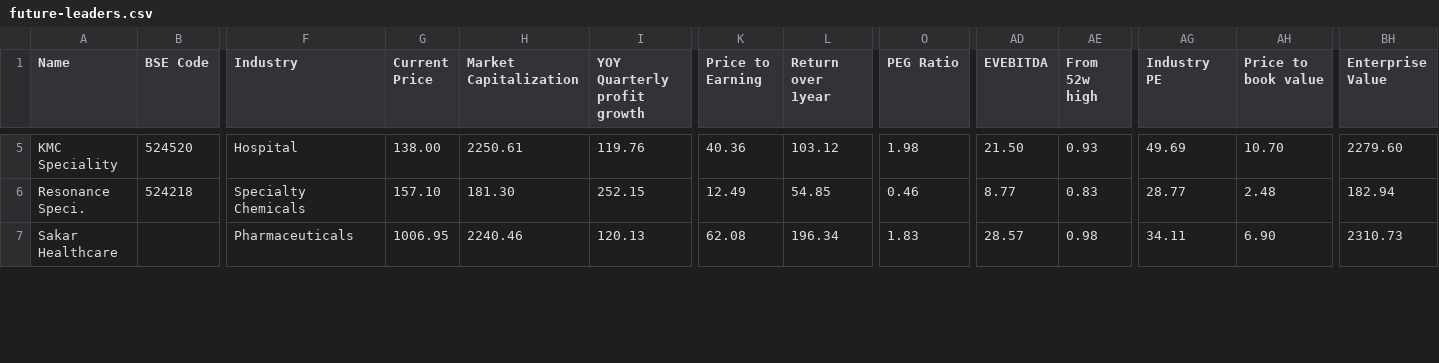
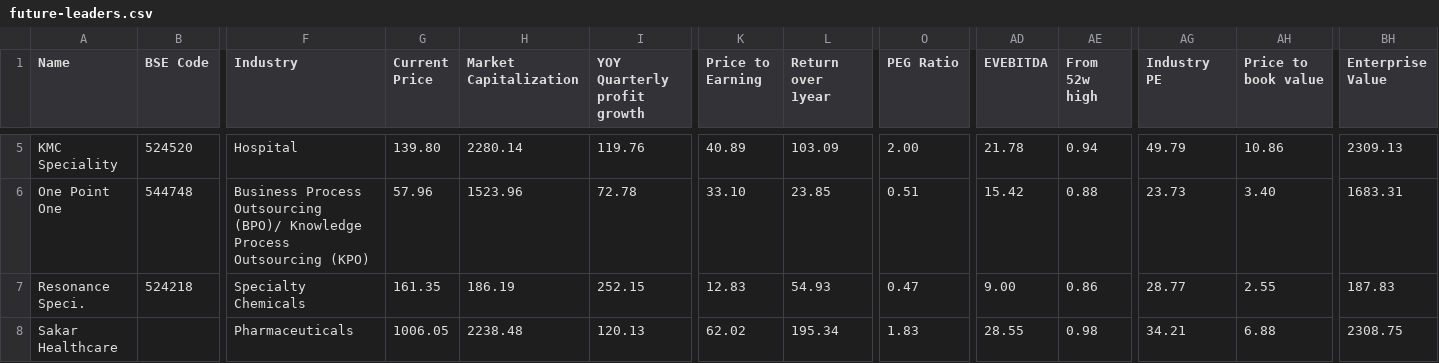
Before and after one commit to radhevrishi/market-cockpit, a CSV file: frontend/public/data/screener/future-leaders.csv, drawn as a sheet; only a part is shown, gaps mark what is left out; addresses are those after the commit; rows hold the shown columns only; the diff covers the shown part only; the diff names each change by its address in the sheet, - before the commit and + after, or states it on an @@ line.

```diff
--- a/frontend/public/data/screener/future-leaders.csv
+++ b/frontend/public/data/screener/future-leaders.csv
-G5 (Current Price): 138.00
+G5 (Current Price): 139.80
-H5 (Market Capitalization): 2250.61
+H5 (Market Capitalization): 2280.14
-K5 (Price to Earning): 40.36
+K5 (Price to Earning): 40.89
-L5 (Return over 1year): 103.12
+L5 (Return over 1year): 103.09
-O5 (PEG Ratio): 1.98
+O5 (PEG Ratio): 2.00
-AD5 (EVEBITDA): 21.50
+AD5 (EVEBITDA): 21.78
-AE5 (From 52w high): 0.93
+AE5 (From 52w high): 0.94
-AG5 (Industry PE): 49.69
+AG5 (Industry PE): 49.79
-AH5 (Price to book value): 10.70
+AH5 (Price to book value): 10.86
-BH5 (Enterprise Value): 2279.60
+BH5 (Enterprise Value): 2309.13
+row 6: One Point One | 544748 | Business Process Outsourcing (BPO)/ Knowledge Process Outsourcing (KPO) | 57.96 | 1523.96 | 72.78 | 33.10 | 23.85 | 0.51 | 15.42 | 0.88 | 23.73 | 3.40 | 1683.31
-G7 (Current Price): 157.10
+G7 (Current Price): 161.35
-H7 (Market Capitalization): 181.30
+H7 (Market Capitalization): 186.19
-K7 (Price to Earning): 12.49
+K7 (Price to Earning): 12.83
-L7 (Return over 1year): 54.85
+L7 (Return over 1year): 54.93
-O7 (PEG Ratio): 0.46
+O7 (PEG Ratio): 0.47
-AD7 (EVEBITDA): 8.77
+AD7 (EVEBITDA): 9.00
-AE7 (From 52w high): 0.83
+AE7 (From 52w high): 0.86
-AH7 (Price to book value): 2.48
+AH7 (Price to book value): 2.55
-BH7 (Enterprise Value): 182.94
+BH7 (Enterprise Value): 187.83
-G8 (Current Price): 1006.95
+G8 (Current Price): 1006.05
-H8 (Market Capitalization): 2240.46
+H8 (Market Capitalization): 2238.48
-K8 (Price to Earning): 62.08
+K8 (Price to Earning): 62.02
-L8 (Return over 1year): 196.34
+L8 (Return over 1year): 195.34
-AD8 (EVEBITDA): 28.57
+AD8 (EVEBITDA): 28.55
-AG8 (Industry PE): 34.11
+AG8 (Industry PE): 34.21
-AH8 (Price to book value): 6.90
+AH8 (Price to book value): 6.88
-BH8 (Enterprise Value): 2310.73
+BH8 (Enterprise Value): 2308.75
```
Also changed, not shown: 48 edited cells elsewhere in this file, frontend/public/data/screener/capex.csv, frontend/public/data/screener/great-results-and-pullback.csv, 17 other files.
